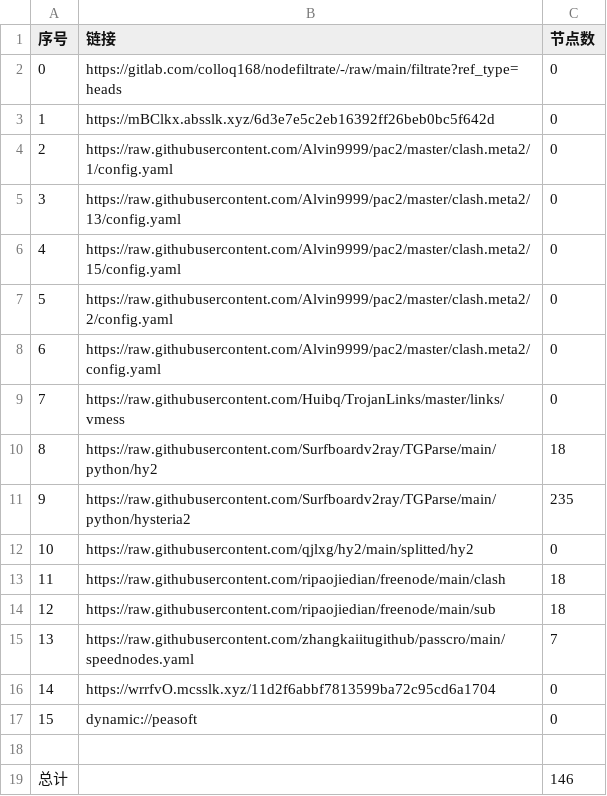
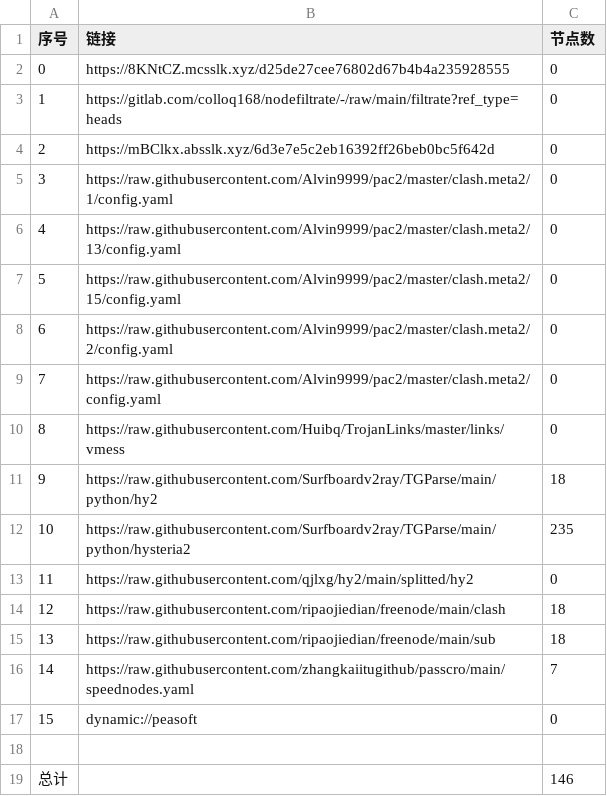
Before and after one commit to CJHCSM/AutoMergePublicNodes, a CSV file: list_result.csv, drawn as a sheet; removed rows and columns are numbered as before the commit, all else as after; the diff names each change by its address in the sheet, - before the commit and + after, or states it on an @@ line.

```diff
--- a/list_result.csv
+++ b/list_result.csv
+row 2: 0 | https://8KNtCZ.mcsslk.xyz/d25de27cee76802d67b4b4a235928555 | 0
@@ column A (序号) renumbered between rows 3 and 16 @@
-row 16: 14 | https://wrrfvO.mcsslk.xyz/11d2f6abbf7813599ba72c95cd6a1704 | 0
```
Also changed, not shown: 17 other files.
